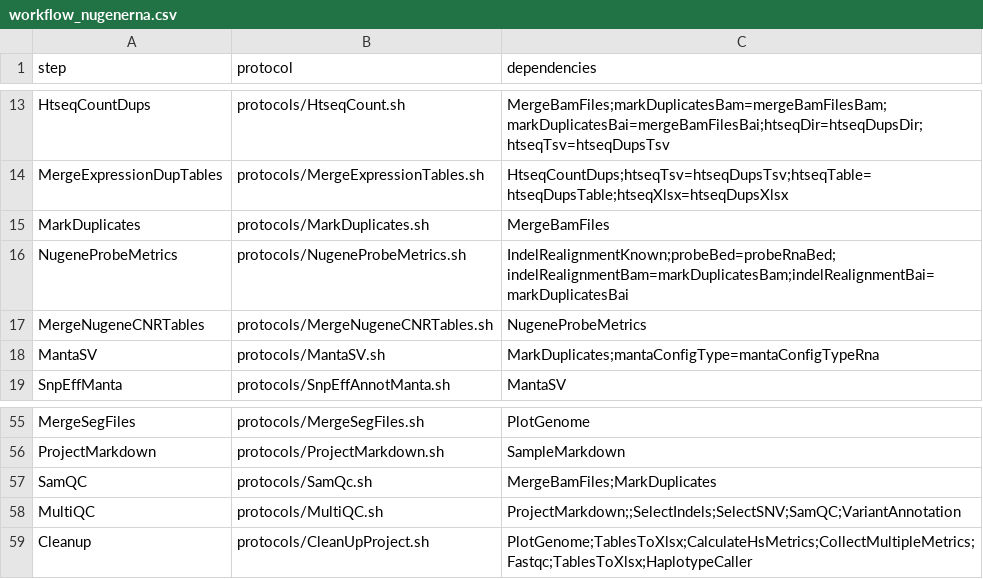
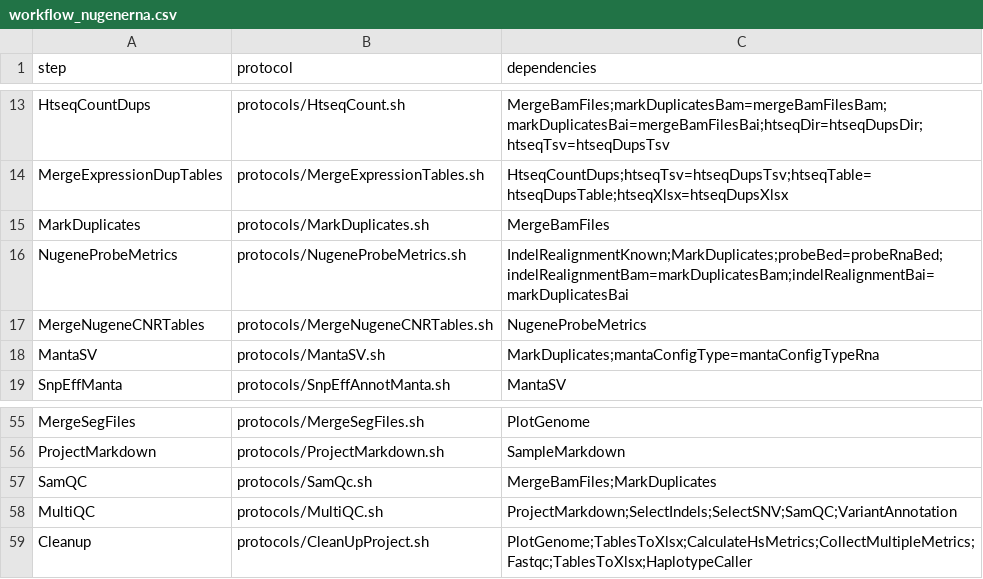
Before and after one commit to mmterpstra/molgenis-c5-TumorNormal, a CSV file: workflow_nugenerna.csv, drawn as a sheet; only a part is shown, gaps mark what is left out.

Commit message:
update pipeline-util version/manta on hardclipped data/nugenerna workflow

```diff
--- a/workflow_nugenerna.csv
+++ b/workflow_nugenerna.csv
@@ -15,3 +15,3 @@ MergeExpressionDupTables,protocols/MergeExpressionTables.sh,HtseqCountDups;htseq
 MarkDuplicates,protocols/MarkDuplicates.sh,MergeBamFiles
-NugeneProbeMetrics,protocols/NugeneProbeMetrics.sh,IndelRealignmentKnown;probeBed=probeRnaBed;indelRealignmentBam=markDuplicatesBam;indelRealignmentBai=markDuplicatesBai
+NugeneProbeMetrics,protocols/NugeneProbeMetrics.sh,IndelRealignmentKnown;MarkDuplicates;probeBed=probeRnaBed;indelRealignmentBam=markDuplicatesBam;indelRealignmentBai=markDuplicatesBai
 MergeNugeneCNRTables,protocols/MergeNugeneCNRTables.sh,NugeneProbeMetrics
@@ -57,3 +57,3 @@ ProjectMarkdown,protocols/ProjectMarkdown.sh,SampleMarkdown
 SamQC,protocols/SamQc.sh,MergeBamFiles;MarkDuplicates
-MultiQC,protocols/MultiQC.sh,ProjectMarkdown;;SelectIndels;SelectSNV;SamQC;VariantAnnotation
+MultiQC,protocols/MultiQC.sh,ProjectMarkdown;SelectIndels;SelectSNV;SamQC;VariantAnnotation
 Cleanup,protocols/CleanUpProject.sh,PlotGenome;TablesToXlsx;CalculateHsMetrics;CollectMultipleMetrics;Fastqc;TablesToXlsx;HaplotypeCaller
```
Also changed, not shown: peregrine.siteconfig.csv, umcg.siteconfig.csv, 1 other file.
